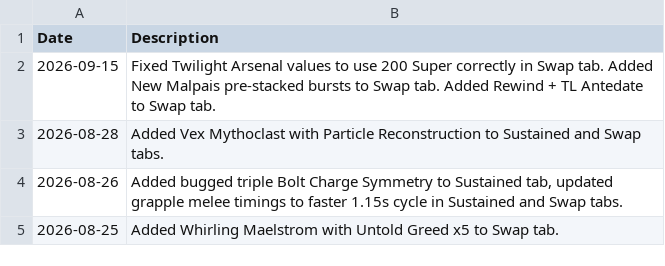
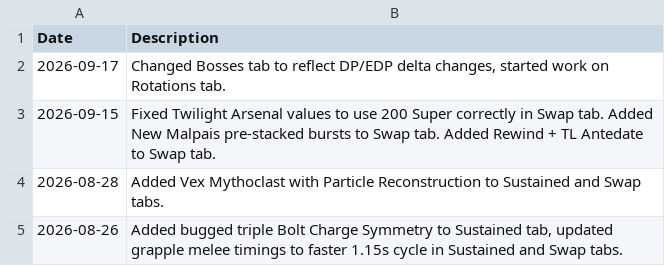
Before and after one commit to JxPv2/D2-Stuff, a CSV file: dim_wishlists/spreadsheets_to_dim_wishlists_scripts/workbooks_downloaded/aegis_boss-damage_changelog.csv, drawn as a sheet; only a part is shown; the shorter side is filled out with more unchanged rows; the diff names each change by its address in the sheet, - before the commit and + after, or states it on an @@ line.

```diff
--- a/dim_wishlists/spreadsheets_to_dim_wishlists_scripts/workbooks_downloaded/aegis_boss-damage_changelog.csv
+++ b/dim_wishlists/spreadsheets_to_dim_wishlists_scripts/workbooks_downloaded/aegis_boss-damage_changelog.csv
+row 2: 2026-09-17 | Changed Bosses tab to reflect DP/EDP delta changes, started work on Rotations tab.
```
Also changed, not shown: 19 other files.
